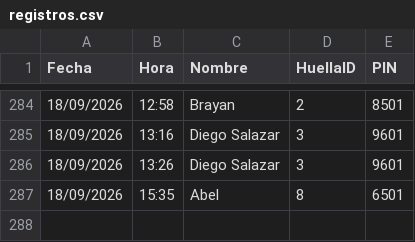
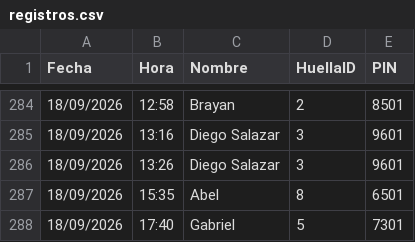
Before and after one commit to IMPLACOR/BIOMETRICO, a CSV file: registros.csv, drawn as a sheet; only a part is shown, gaps mark what is left out.

Commit message:
Actualizando registros desde ESP32

```diff
--- a/registros.csv
+++ b/registros.csv
@@ -287 +287,2 @@ Fecha,Hora,Nombre,HuellaID,PIN
 18/09/2026,15:35,Abel,8,6501
+18/09/2026,17:40,Gabriel,5,7301
```
